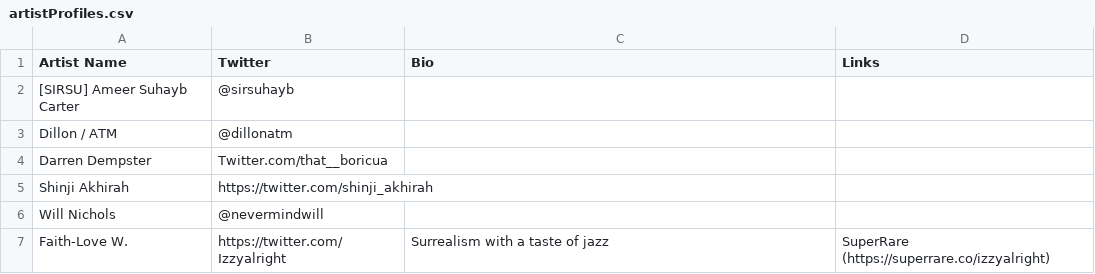
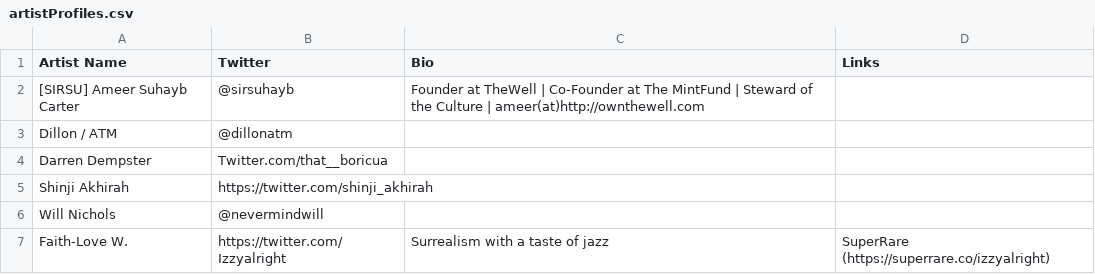
Before and after one commit to The-Well-BC/blacknfts, a CSV file: public/artistCSVs/artistProfiles.csv, drawn as a sheet; only a part is shown.

```diff
--- a/public/artistCSVs/artistProfiles.csv
+++ b/public/artistCSVs/artistProfiles.csv
@@ -1,3 +1,3 @@
 Artist Name,Twitter,Bio,Links
-[SIRSU] Ameer Suhayb Carter,@sirsuhayb,,
+[SIRSU] Ameer Suhayb Carter,@sirsuhayb,Founder at TheWell | Co-Founder at The MintFund | Steward of the Culture | ameer(at)http://ownthewell.com,
 Dillon / ATM ,@dillonatm,,
```
Also changed, not shown: 5 other files.
